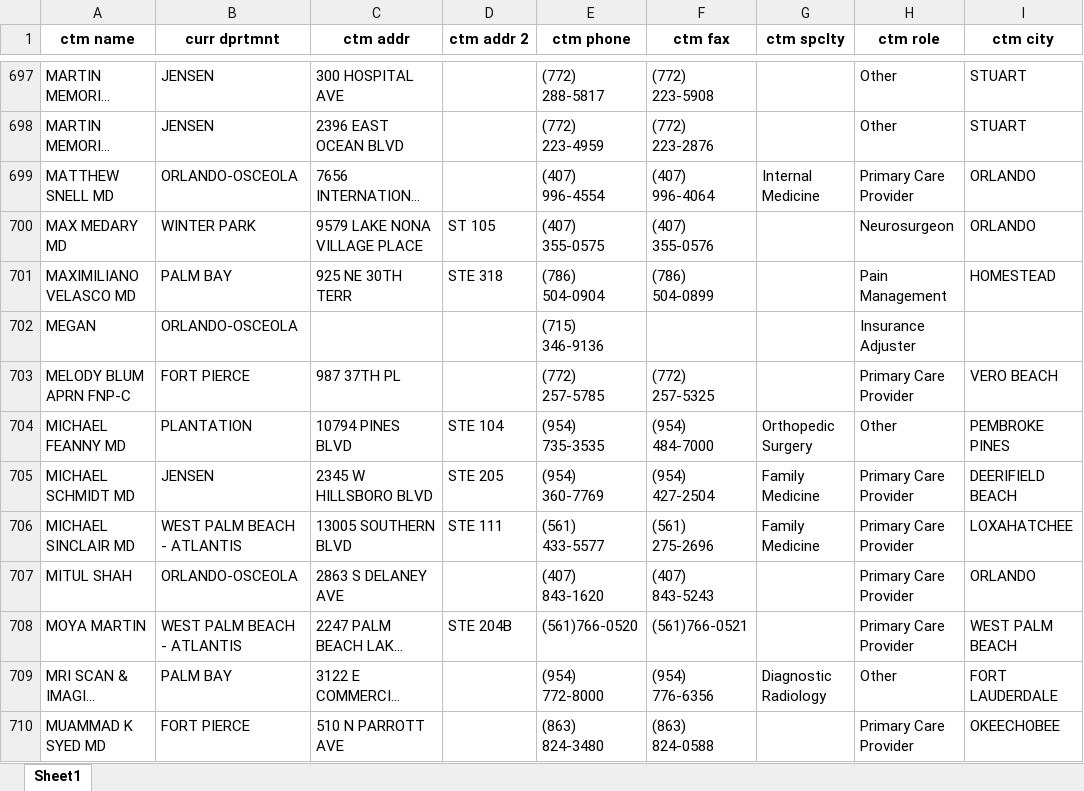
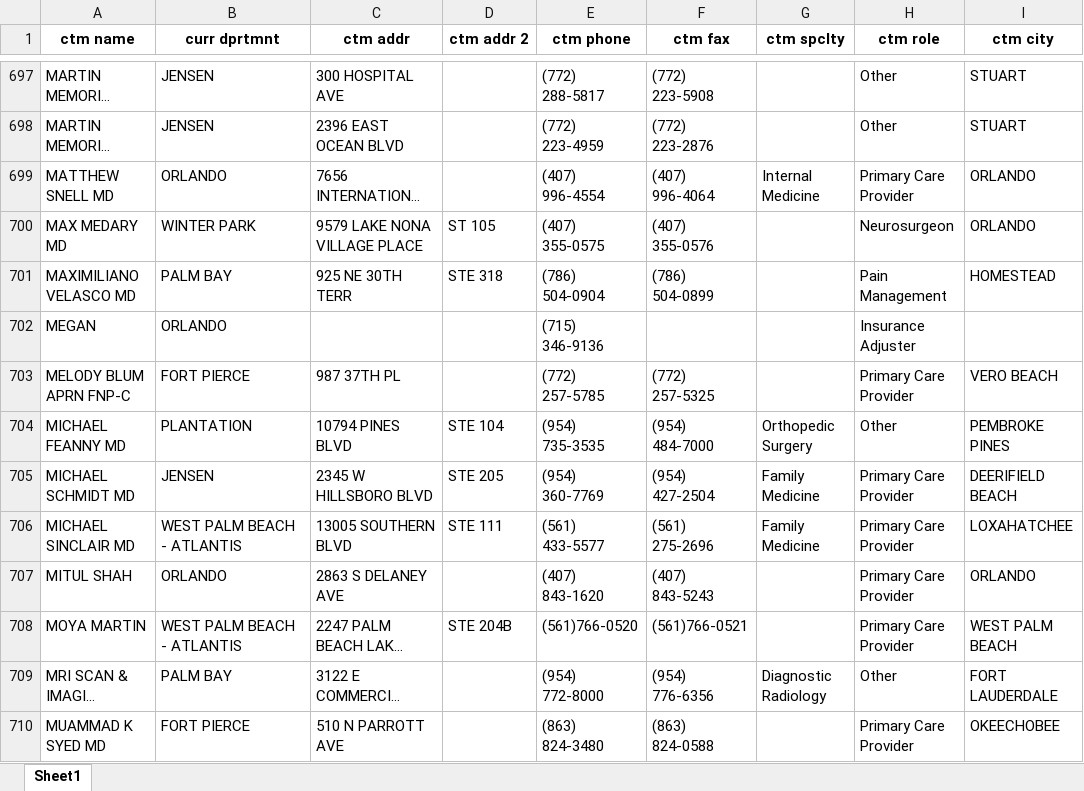
Before and after one commit to jfgaviriaupside/gnsi, an Excel workbook: doctors_gnsi.xlsx, sheet Sheet1, drawn as a sheet; only a part is shown, gaps mark what is left out; long unchanged cells end in …; values as stored, in another font and other column widths than the file's, no borders; the diff covers the shown part only; the diff names each change by its address in the sheet, - before the commit and + after, or states it on an @@ line.

Commit message:
Add files via upload

```diff
--- a/doctors_gnsi.xlsx (sheet Sheet1)
+++ b/doctors_gnsi.xlsx (sheet Sheet1)
-B699 (curr dprtmnt): ORLANDO-OSCEOLA
+B699 (curr dprtmnt): ORLANDO
-B702 (curr dprtmnt): ORLANDO-OSCEOLA
+B702 (curr dprtmnt): ORLANDO
-B707 (curr dprtmnt): ORLANDO-OSCEOLA
+B707 (curr dprtmnt): ORLANDO
```
Also changed, not shown: 100 edited cells elsewhere in this sheet.
